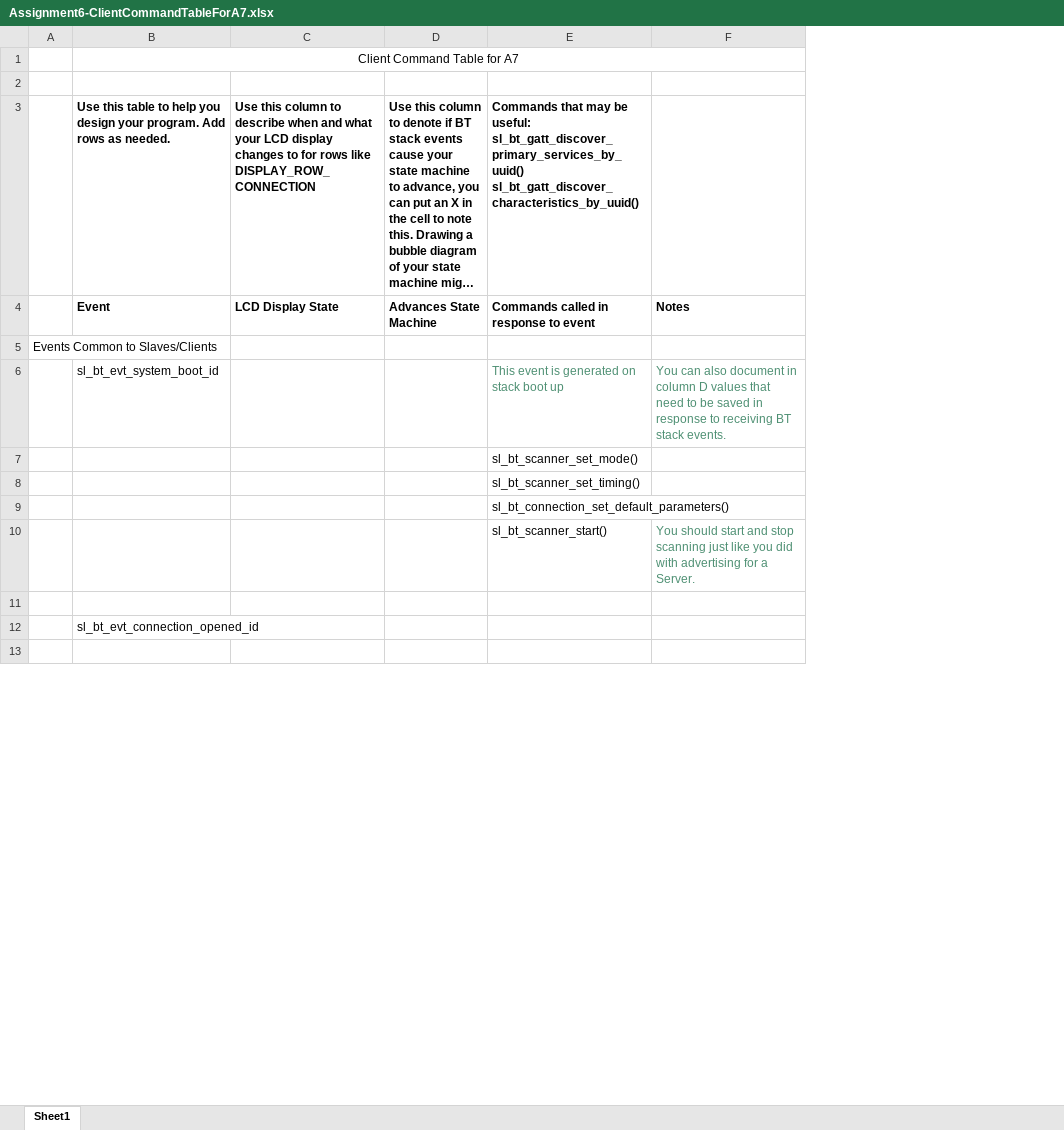
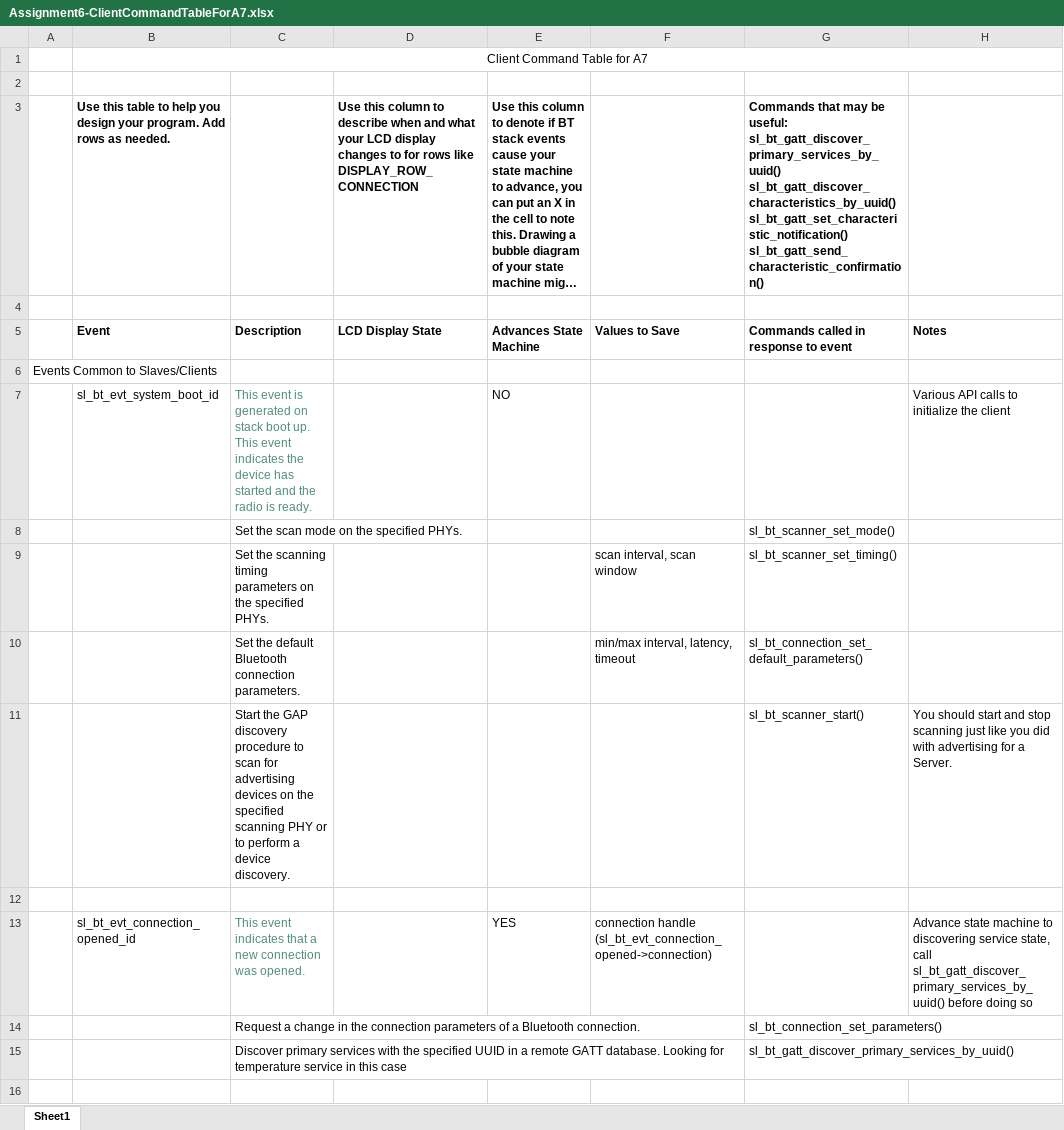
Before and after one commit to bjornhnelson/IOT-Heart-Monitoring-System, an Excel workbook: questions/Assignment6-ClientCommandTableForA7.xlsx, sheet Sheet1, drawn as a sheet; only a part is shown; long unchanged cells end in …; values as stored, in another font and other column widths than the file's, no borders; charts and pictures not drawn; removed rows and columns are numbered as before the commit, all else as after; ↵ is a line break in a cell; the diff covers the shown part only; the diff names each change by its address in the sheet, - before the commit and + after, or states it on an @@ line.

Commit message:
fill in spreadsheet

```diff
--- a/questions/Assignment6-ClientCommandTableForA7.xlsx (sheet Sheet1)
+++ b/questions/Assignment6-ClientCommandTableForA7.xlsx (sheet Sheet1)
+column C, row 5: Description; rows 8-11: Set the scan mode on the specified PHYs. | Set the scanning timing parameters on the specified PHYs. | Set the default Bluetooth connection parameters. | Start the GAP discovery procedure to scan for advertising devices on the specified scanning PHY or to perform a device discovery.
+column F, row 5: Values to Save; rows 9-10: scan interval, scan window | min/max interval, latency, timeout
-G3: …sl_bt_gatt_discover_primary_services_by_uuid() ↵ sl_bt_gatt_discover_characteristics_by_uuid()
+G3: …sl_bt_gatt_discover_primary_services_by_uuid() ↵ sl_bt_gatt_discover_characteristics_by_uuid() ↵ sl_bt_gatt_set_characteristic_notification() ↵ sl_bt_gatt_send_characteristic_confirmation()
+row 4: (empty)
-row 6:  | sl_bt_evt_system_boot_id |  |  | This event is generated on stack boot up | You can also document in column D values that need to be saved in response to receiving BT stack events.
+row 7:  | sl_bt_evt_system_boot_id | This event is generated on stack boot up. This event indicates the device has started and the radio is ready. |  | NO |  |  | Various API calls to initialize the client
-H11 text colour: #4D8F72
+H11 text colour: black
-row 12:  | sl_bt_evt_connection_opened_id
+row 13:  | sl_bt_evt_connection_opened_id | This event indicates that a new connection was opened. |  | YES | connection handle (sl_bt_evt_connection_opened->connection) |  | Advance state machine to discovering service state, call sl_bt_gatt_discover_primary_services_by_uuid() before doing so
+row 14:  |  | Request a change in the connection parameters of a Bluetooth connection. |  |  |  | sl_bt_connection_set_parameters()
+row 15:  |  | Discover primary services with the specified UUID in a remote GATT database. Looking for temperature service in this case |  |  |  | sl_bt_gatt_discover_primary_services_by_uuid()
```
Also changed, not shown: 11 added rows, 5 removed rows and 3 edited cells elsewhere in this sheet, charts or pictures, 1 other file.
